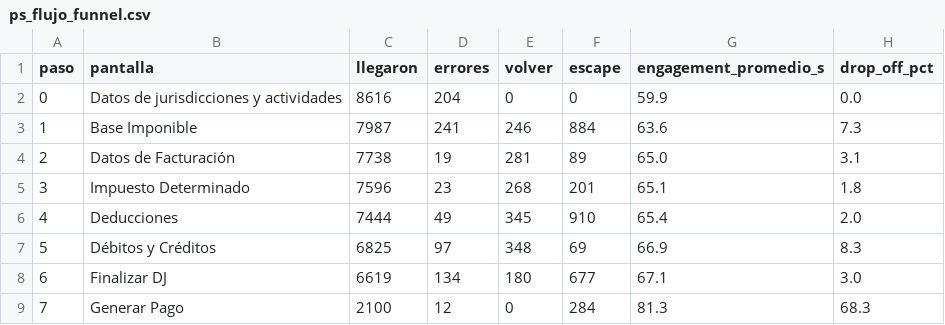
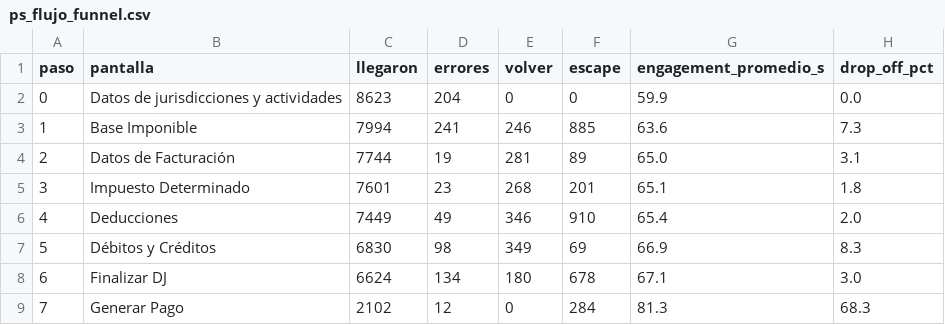
Before and after one commit to framirez-comarb/ps-flujo-comarb, a CSV file: ps_flujo_funnel.csv, drawn as a sheet.

```diff
--- a/ps_flujo_funnel.csv
+++ b/ps_flujo_funnel.csv
@@ -1,9 +1,9 @@
 paso,pantalla,llegaron,errores,volver,escape,engagement_promedio_s,drop_off_pct
-0,Datos de jurisdicciones y actividades,8616,204,0,0,59.9,0.0
-1,Base Imponible,7987,241,246,884,63.6,7.3
-2,Datos de Facturación,7738,19,281,89,65.0,3.1
-3,Impuesto Determinado,7596,23,268,201,65.1,1.8
-4,Deducciones,7444,49,345,910,65.4,2.0
-5,Débitos y Créditos,6825,97,348,69,66.9,8.3
-6,Finalizar DJ,6619,134,180,677,67.1,3.0
-7,Generar Pago,2100,12,0,284,81.3,68.3
+0,Datos de jurisdicciones y actividades,8623,204,0,0,59.9,0.0
+1,Base Imponible,7994,241,246,885,63.6,7.3
+2,Datos de Facturación,7744,19,281,89,65.0,3.1
+3,Impuesto Determinado,7601,23,268,201,65.1,1.8
+4,Deducciones,7449,49,346,910,65.4,2.0
+5,Débitos y Créditos,6830,98,349,69,66.9,8.3
+6,Finalizar DJ,6624,134,180,678,67.1,3.0
+7,Generar Pago,2102,12,0,284,81.3,68.3
```
Also changed, not shown: 4 other files.
